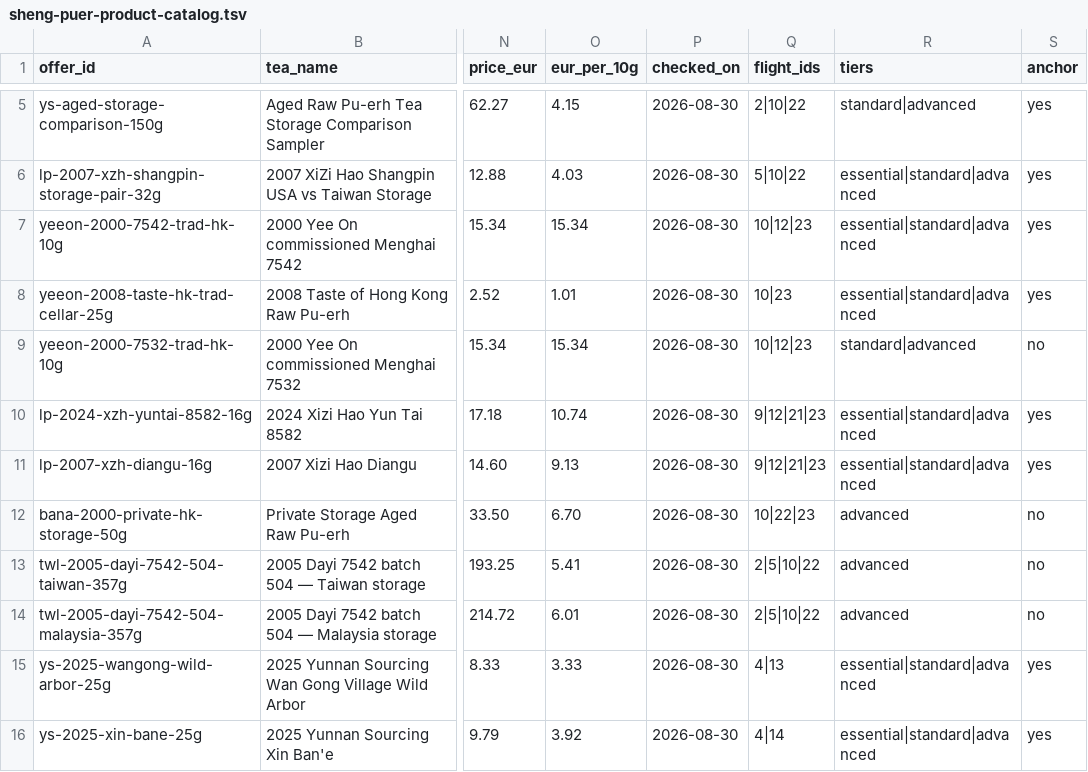
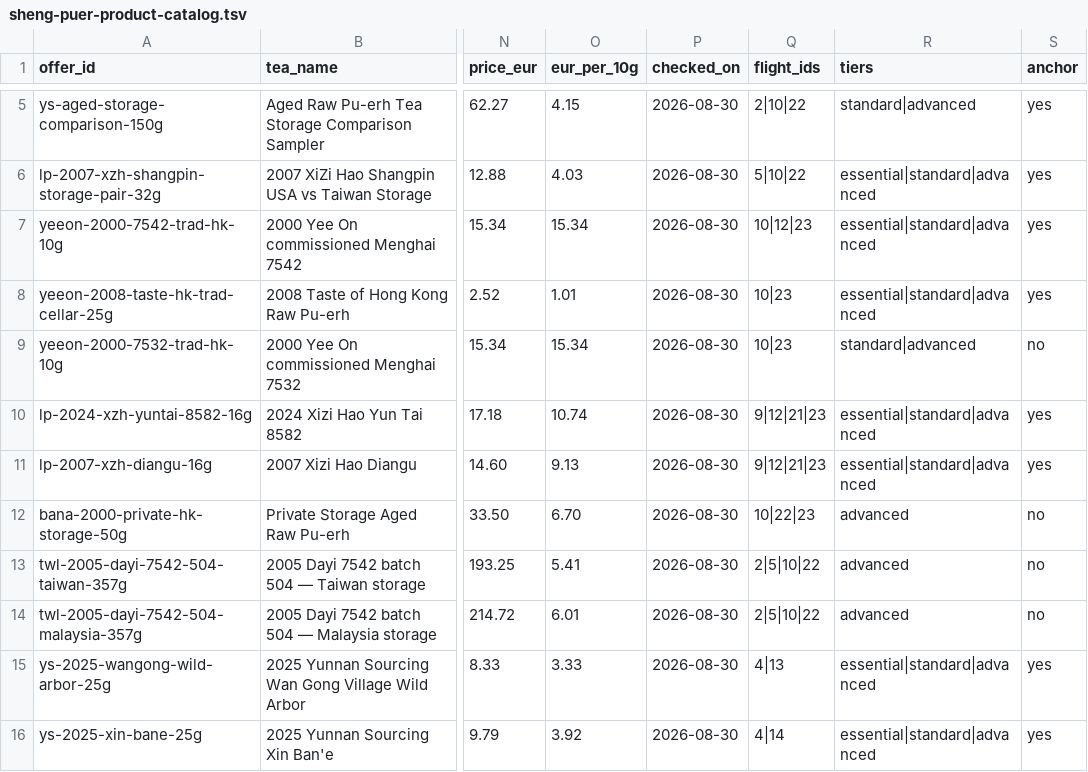
Before and after one commit to strygul/blog, a TSV file: docs/research/sheng-puer-product-catalog.tsv, drawn as a sheet; only a part is shown, gaps mark what is left out; the diff names each change by its address in the sheet, - before the commit and + after, or states it on an @@ line.

Commit message:
fix: address sheng puer review findings

```diff
--- a/docs/research/sheng-puer-product-catalog.tsv
+++ b/docs/research/sheng-puer-product-catalog.tsv
-Q9 (flight_ids): 10|12|23
+Q9 (flight_ids): 10|23
```
Also changed, not shown: 3 other files.
